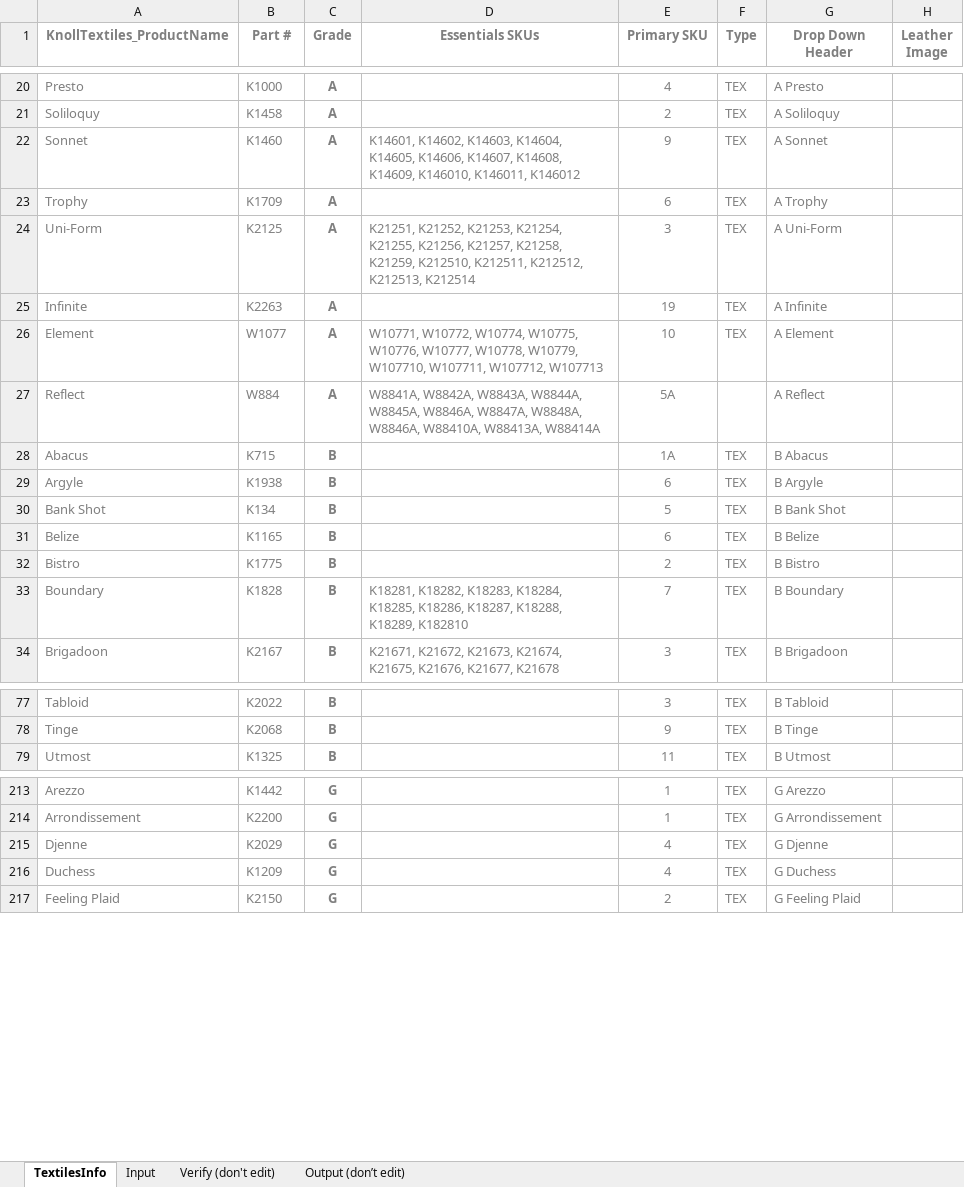
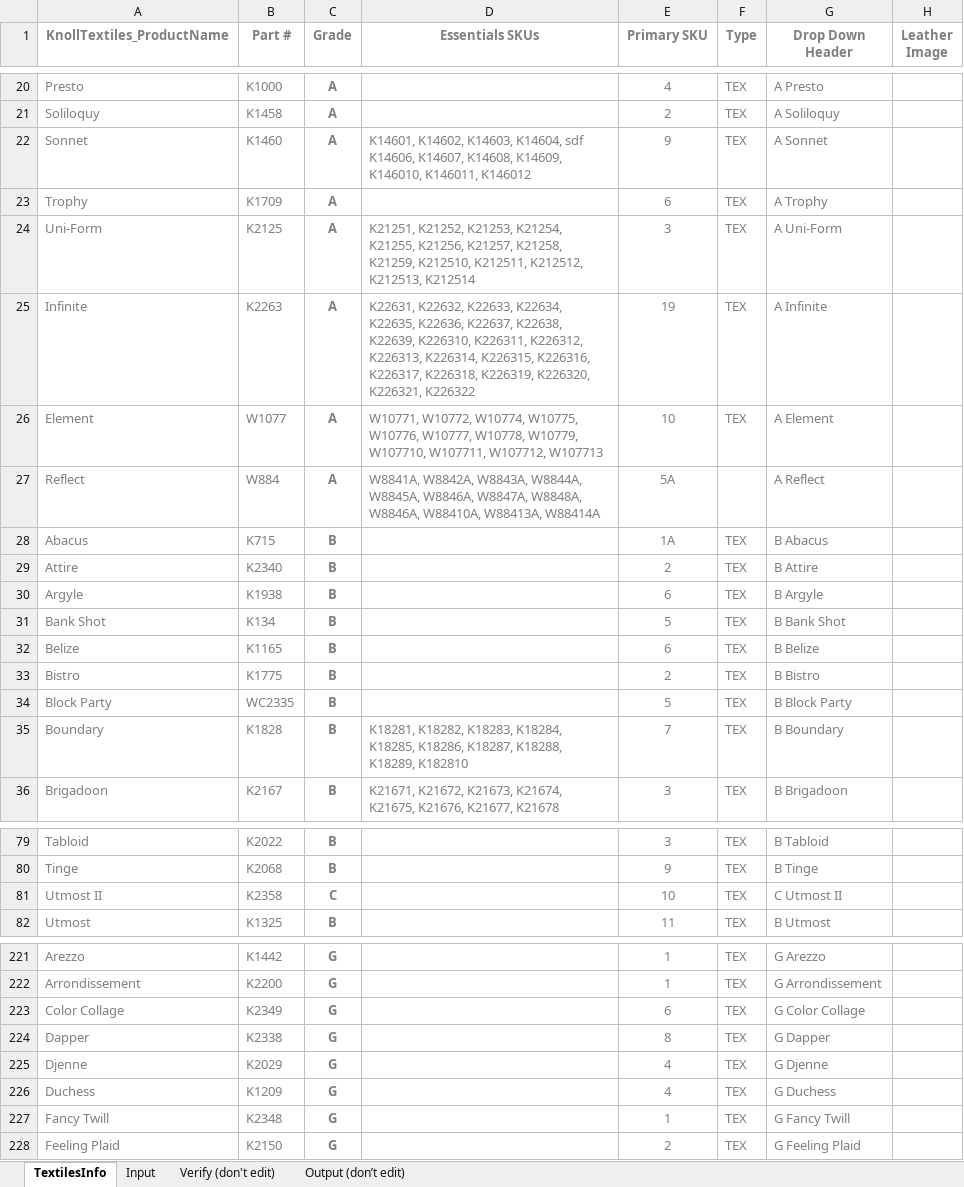
Before and after one commit to robcorp/knoll-elf, an Excel workbook: resources/knolltextiles_approvals_web.xlsx, sheet TextilesInfo, drawn as a sheet; only a part is shown, gaps mark what is left out; values as stored, in another font and other column widths than the file's, no borders; conditional formats and table styles not drawn; the diff covers the shown part only; the diff names each change by its address in the sheet, - before the commit and + after, or states it on an @@ line.

```diff
--- a/resources/knolltextiles_approvals_web.xlsx (sheet TextilesInfo)
+++ b/resources/knolltextiles_approvals_web.xlsx (sheet TextilesInfo)
-D22 (Essentials SKUs): …K14603, K14604, K14605, K14606, K14607,…
+D22 (Essentials SKUs): …K14603, K14604, sdf K14606, K14607,…
-D25 (Essentials SKUs): (empty)
+D25 (Essentials SKUs): K22631, K22632, K22633, K22634, K22635, K22636, K22637, K22638, K22639, K226310, K226311, K226312, K226313, K226314, K226315, K226316, K226317, K226318, K226319, K226320, K226321, K226322
+row 29: Attire | K2340 | B |  | 2 | TEX | B Attire
+row 34: Block Party | WC2335 | B |  | 5 | TEX | B Block Party
+row 81: Utmost II | K2358 | C |  | 10 | TEX | C Utmost II
+row 223: Color Collage | K2349 | G |  | 6 | TEX | G Color Collage
+row 224: Dapper | K2338 | G |  | 8 | TEX | G Dapper
+row 227: Fancy Twill | K2348 | G |  | 1 | TEX | G Fancy Twill
```
Also changed, not shown: 8 added rows and 5 edited cells elsewhere in this sheet, sheet Input, sheet Verify (don't edit), sheet Output (don’t edit), formulas that keep their value, resources/knolltextiles_approvals.xlsx, resources/knolltextiles_info.xlsx.
